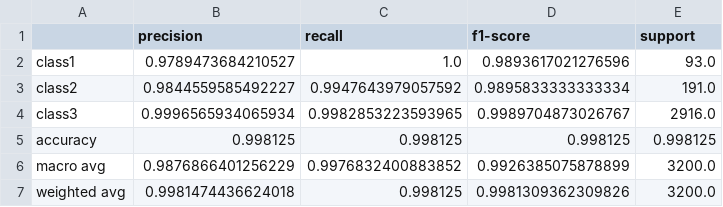
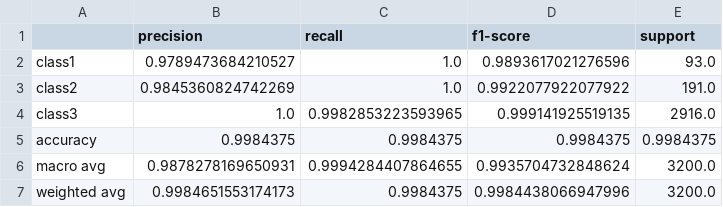
Before and after one commit to AhmadMurad10/FITE-Classification-Challenge, a CSV file: classification_artifacts/ensemble_oof_classification_report.csv, drawn as a sheet.

```diff
--- a/classification_artifacts/ensemble_oof_classification_report.csv
+++ b/classification_artifacts/ensemble_oof_classification_report.csv
@@ -2,6 +2,6 @@
 class1,0.9789473684210527,1.0,0.9893617021276596,93.0
-class2,0.9844559585492227,0.9947643979057592,0.9895833333333334,191.0
-class3,0.9996565934065934,0.9982853223593965,0.9989704873026767,2916.0
-accuracy,0.998125,0.998125,0.998125,0.998125
-macro avg,0.9876866401256229,0.9976832400883852,0.9926385075878899,3200.0
-weighted avg,0.9981474436624018,0.998125,0.9981309362309826,3200.0
+class2,0.9845360824742269,1.0,0.9922077922077922,191.0
+class3,1.0,0.9982853223593965,0.999141925519135,2916.0
+accuracy,0.9984375,0.9984375,0.9984375,0.9984375
+macro avg,0.9878278169650931,0.9994284407864655,0.9935704732848624,3200.0
+weighted avg,0.9984651553174173,0.9984375,0.9984438066947996,3200.0
```
Also changed, not shown: classification_artifacts/robust_validation_by_seed.csv, classification_artifacts/robust_validation_summary.csv, 14 other files.
